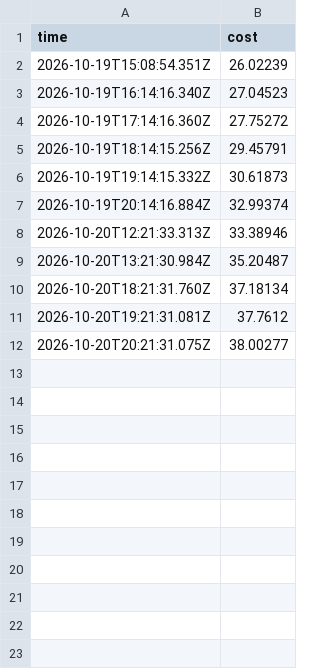
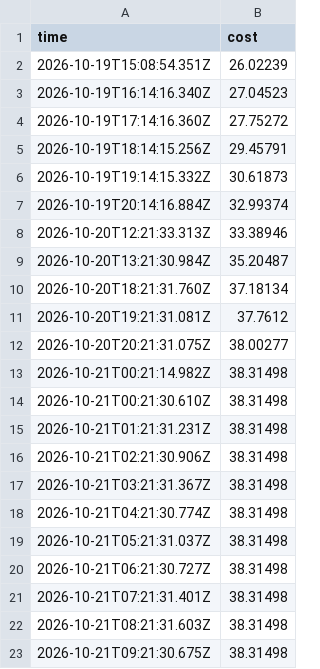
Before and after one commit to ynrng/ynrng.github.io, a CSV file: assets/elm.csv, drawn as a sheet.

Commit message:
Update elm.csv with new data entries
Added new timestamp and value entries for October 21, 2026.

```diff
--- a/assets/elm.csv
+++ b/assets/elm.csv
@@ -12 +12,12 @@ time,cost
 2026-10-20T20:21:31.075Z,38.00277
+2026-10-21T00:21:14.982Z,38.31498
+2026-10-21T00:21:30.610Z,38.31498
+2026-10-21T01:21:31.231Z,38.31498
+2026-10-21T02:21:30.906Z,38.31498
+2026-10-21T03:21:31.367Z,38.31498
+2026-10-21T04:21:30.774Z,38.31498
+2026-10-21T05:21:31.037Z,38.31498
+2026-10-21T06:21:30.727Z,38.31498
+2026-10-21T07:21:31.401Z,38.31498
+2026-10-21T08:21:31.603Z,38.31498
+2026-10-21T09:21:30.675Z,38.31498
```
